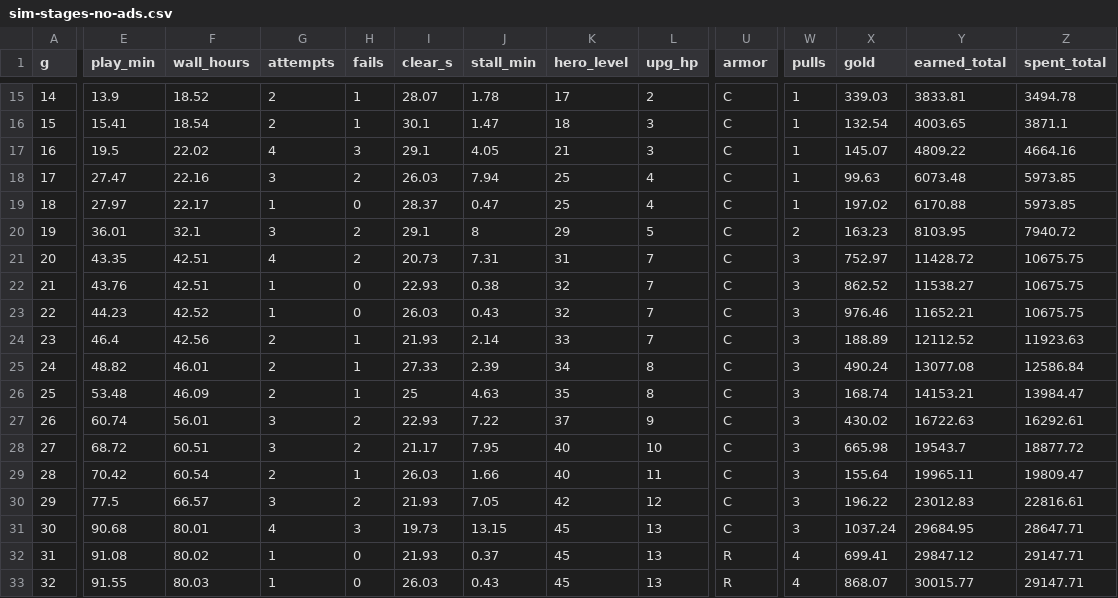
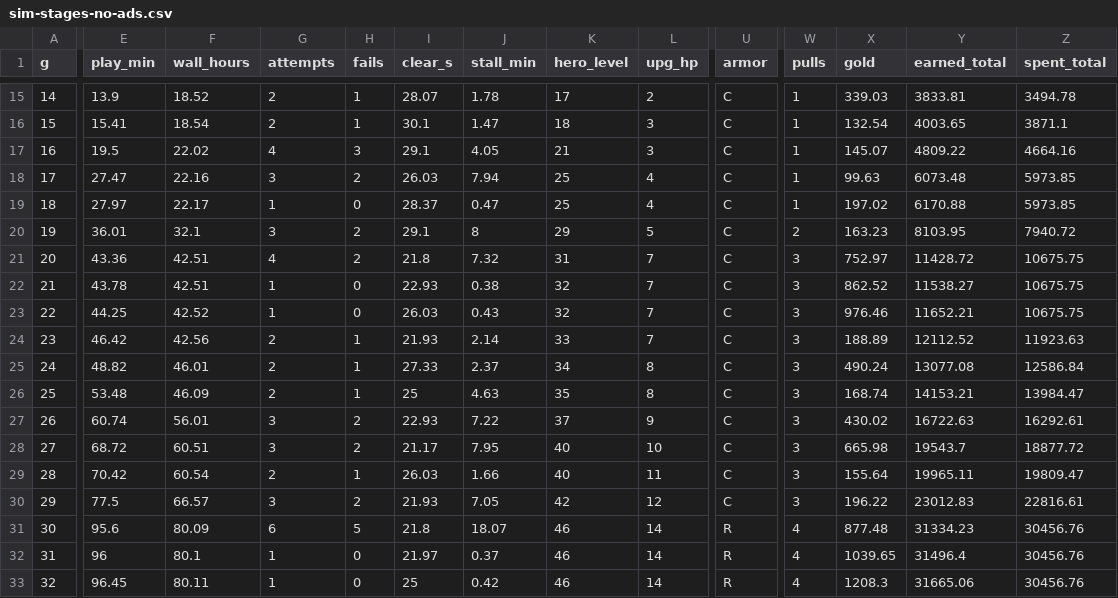
Before and after one commit to pockta11/solohero, a CSV file: _bmad-output/implementation-artifacts/balance/sim-stages-no-ads.csv, drawn as a sheet; only a part is shown, gaps mark what is left out; the diff covers the shown part only; the diff names each change by its address in the sheet, - before the commit and + after, or states it on an @@ line.

```diff
--- a/_bmad-output/implementation-artifacts/balance/sim-stages-no-ads.csv
+++ b/_bmad-output/implementation-artifacts/balance/sim-stages-no-ads.csv
-E21 (play_min): 43.35
+E21 (play_min): 43.36
-I21 (clear_s): 20.73
+I21 (clear_s): 21.8
-J21 (stall_min): 7.31
+J21 (stall_min): 7.32
-E22 (play_min): 43.76
+E22 (play_min): 43.78
-E23 (play_min): 44.23
+E23 (play_min): 44.25
-E24 (play_min): 46.4
+E24 (play_min): 46.42
-J25 (stall_min): 2.39
+J25 (stall_min): 2.37
-E31 (play_min): 90.68
+E31 (play_min): 95.6
-F31 (wall_hours): 80.01
+F31 (wall_hours): 80.09
-G31 (attempts): 4
+G31 (attempts): 6
-H31 (fails): 3
+H31 (fails): 5
-I31 (clear_s): 19.73
+I31 (clear_s): 21.8
-J31 (stall_min): 13.15
+J31 (stall_min): 18.07
-K31:K33 (hero_level): 45
+K31:K33 (hero_level): 46
-L31:L33 (upg_hp): 13
+L31:L33 (upg_hp): 14
-U31 (armor): C
+U31 (armor): R
-W31 (pulls): 3
+W31 (pulls): 4
-X31 (gold): 1037.24
+X31 (gold): 877.48
-Y31 (earned_total): 29684.95
+Y31 (earned_total): 31334.23
-Z31 (spent_total): 28647.71
+Z31 (spent_total): 30456.76
-E32 (play_min): 91.08
+E32 (play_min): 96
-F32 (wall_hours): 80.02
+F32 (wall_hours): 80.1
-I32 (clear_s): 21.93
+I32 (clear_s): 21.97
-X32 (gold): 699.41
+X32 (gold): 1039.65
-Y32 (earned_total): 29847.12
+Y32 (earned_total): 31496.4
-Z32:Z33 (spent_total): 29147.71
+Z32:Z33 (spent_total): 30456.76
-E33 (play_min): 91.55
+E33 (play_min): 96.45
-F33 (wall_hours): 80.03
+F33 (wall_hours): 80.11
-I33 (clear_s): 26.03
+I33 (clear_s): 25
-J33 (stall_min): 0.43
+J33 (stall_min): 0.42
-X33 (gold): 868.07
+X33 (gold): 1208.3
-Y33 (earned_total): 30015.77
+Y33 (earned_total): 31665.06
```
Also changed, not shown: 123 edited cells elsewhere in this file, _bmad-output/implementation-artifacts/balance/sim-days-ads.csv, _bmad-output/implementation-artifacts/balance/sim-days-no-ads.csv, 6 other files.
